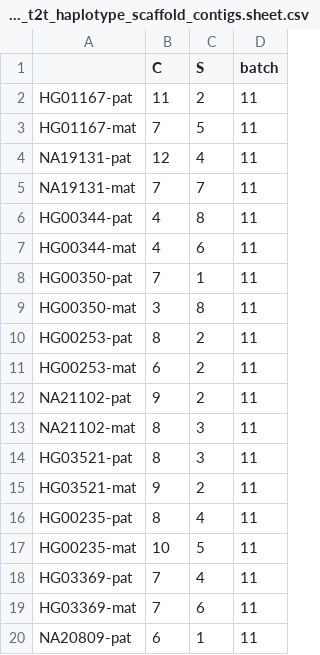
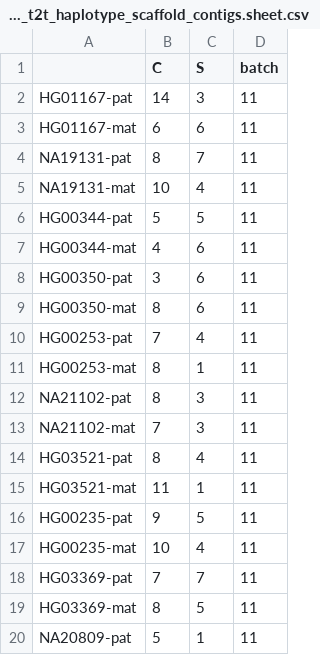
Before and after one commit to human-pangenomics/hprc_intermediate_assembly, a CSV file: assembly/batch11/batch11_t2t_haplotype_scaffold_contigs.sheet.csv, drawn as a sheet; only a part is shown; the diff covers the shown part only.

```diff
--- a/assembly/batch11/batch11_t2t_haplotype_scaffold_contigs.sheet.csv
+++ b/assembly/batch11/batch11_t2t_haplotype_scaffold_contigs.sheet.csv
@@ -1,20 +1,20 @@
 ,C,S,batch
-HG01167-pat,11,2,11
-HG01167-mat,7,5,11
-NA19131-pat,12,4,11
-NA19131-mat,7,7,11
-HG00344-pat,4,8,11
+HG01167-pat,14,3,11
+HG01167-mat,6,6,11
+NA19131-pat,8,7,11
+NA19131-mat,10,4,11
+HG00344-pat,5,5,11
 HG00344-mat,4,6,11
-HG00350-pat,7,1,11
-HG00350-mat,3,8,11
-HG00253-pat,8,2,11
-HG00253-mat,6,2,11
-NA21102-pat,9,2,11
-NA21102-mat,8,3,11
-HG03521-pat,8,3,11
-HG03521-mat,9,2,11
-HG00235-pat,8,4,11
-HG00235-mat,10,5,11
-HG03369-pat,7,4,11
-HG03369-mat,7,6,11
-NA20809-pat,6,1,11
+HG00350-pat,3,6,11
+HG00350-mat,8,6,11
+HG00253-pat,7,4,11
+HG00253-mat,8,1,11
+NA21102-pat,8,3,11
+NA21102-mat,7,3,11
+HG03521-pat,8,4,11
+HG03521-mat,11,1,11
+HG00235-pat,9,5,11
+HG00235-mat,10,4,11
+HG03369-pat,7,7,11
+HG03369-mat,8,5,11
+NA20809-pat,5,1,11
```
Also changed, not shown: 8 added rows and 37 edited cells elsewhere in this file, assembly/batch11/batch11-initial_qc.sheet.csv, assembly/batch11/bath11_t2t_counts.csv, 1 other file.
